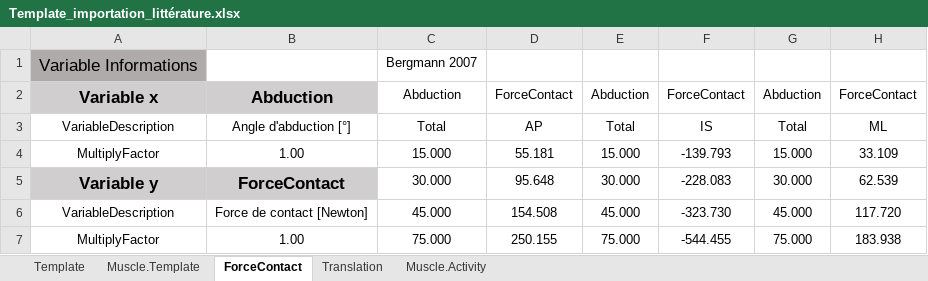
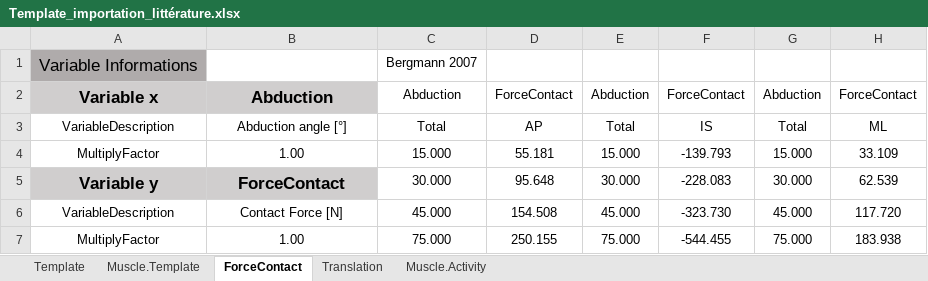
Before and after one commit to dansoyeux/Anybody_Package, an Excel workbook: Template/Template_importation_littérature.xlsx, sheet ForceContact, drawn as a sheet; only a part is shown; values as stored, in another font and other column widths than the file's, no borders; the diff names each change by its address in the sheet, - before the commit and + after, or states it on an @@ line.

```diff
--- a/Template/Template_importation_littérature.xlsx (sheet ForceContact)
+++ b/Template/Template_importation_littérature.xlsx (sheet ForceContact)
-B3: Angle d'abduction [°]
+B3: Abduction angle [°]
-B6: Force de contact [Newton]
+B6: Contact Force [N]
```
Also changed, not shown: sheet Translation, sheet Muscle.Activity, 2 other files.
